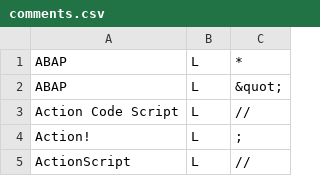
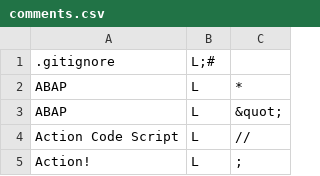
Before and after one commit to SimpelMe/comment-syntax-finder, a CSV file: comments.csv, drawn as a sheet; only a part is shown; the shorter side is filled out with more unchanged rows; the diff names each change by its address in the sheet, - before the commit and + after, or states it on an @@ line.

Commit message:
add .gitignore
Signed-off-by: Conrad Zelck <git@simpel.cc>

```diff
--- a/comments.csv
+++ b/comments.csv
+row 1: .gitignore | L;#
```
